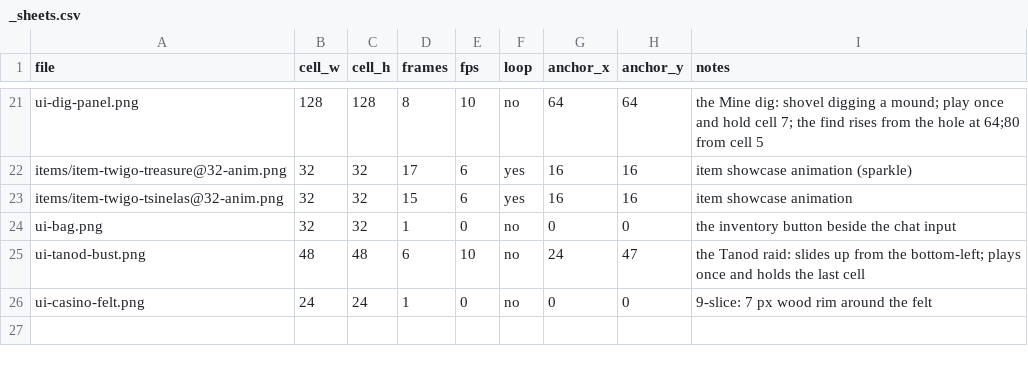
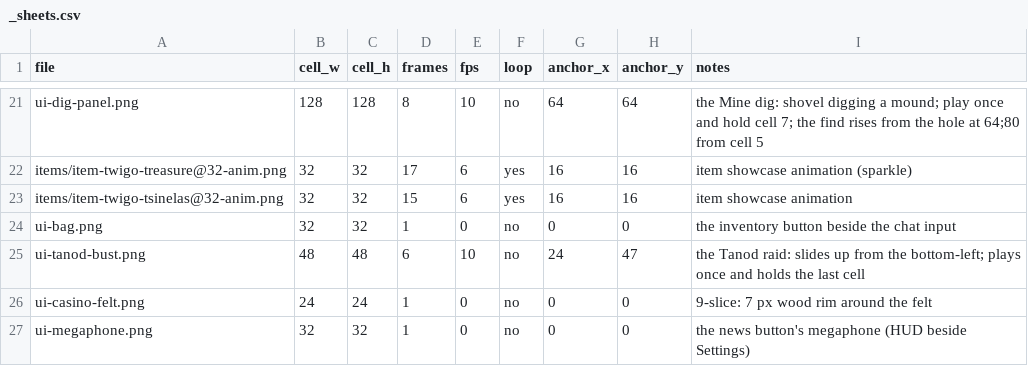
Before and after one commit to tw1go/twigo-bot, a CSV file: packages/game/public/assets/ui/_sheets.csv, drawn as a sheet; only a part is shown, gaps mark what is left out.

```diff
--- a/packages/game/public/assets/ui/_sheets.csv
+++ b/packages/game/public/assets/ui/_sheets.csv
@@ -26 +26,2 @@ ui-tanod-bust.png,48,48,6,10,no,24,47,the Tanod raid: slides up from the bottom-
 ui-casino-felt.png,24,24,1,0,no,0,0,9-slice: 7 px wood rim around the felt
+ui-megaphone.png,32,32,1,0,no,0,0,the news button's megaphone (HUD beside Settings)
```
Also changed, not shown: 7 other files.
